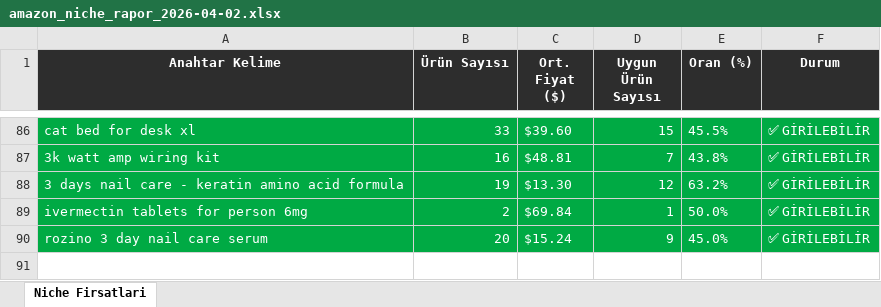
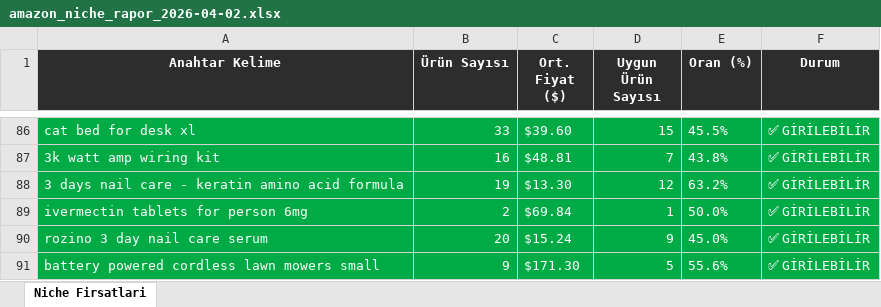
Before and after one commit to furkanarslan3445-coder/amazon-pl-research, an Excel workbook: output/amazon_niche_rapor_2026-04-02.xlsx, sheet Niche Firsatlari, drawn as a sheet; only a part is shown, gaps mark what is left out; values as stored, in another font and other column widths than the file's, no borders; the diff names each change by its address in the sheet, - before the commit and + after, or states it on an @@ line.

```diff
--- a/output/amazon_niche_rapor_2026-04-02.xlsx (sheet Niche Firsatlari)
+++ b/output/amazon_niche_rapor_2026-04-02.xlsx (sheet Niche Firsatlari)
+row 91: battery powered cordless lawn mowers small | 9 | $171.30 | 5 | 55.6% | ✅ GİRİLEBİLİR
```
Also changed, not shown: 1 other file.
